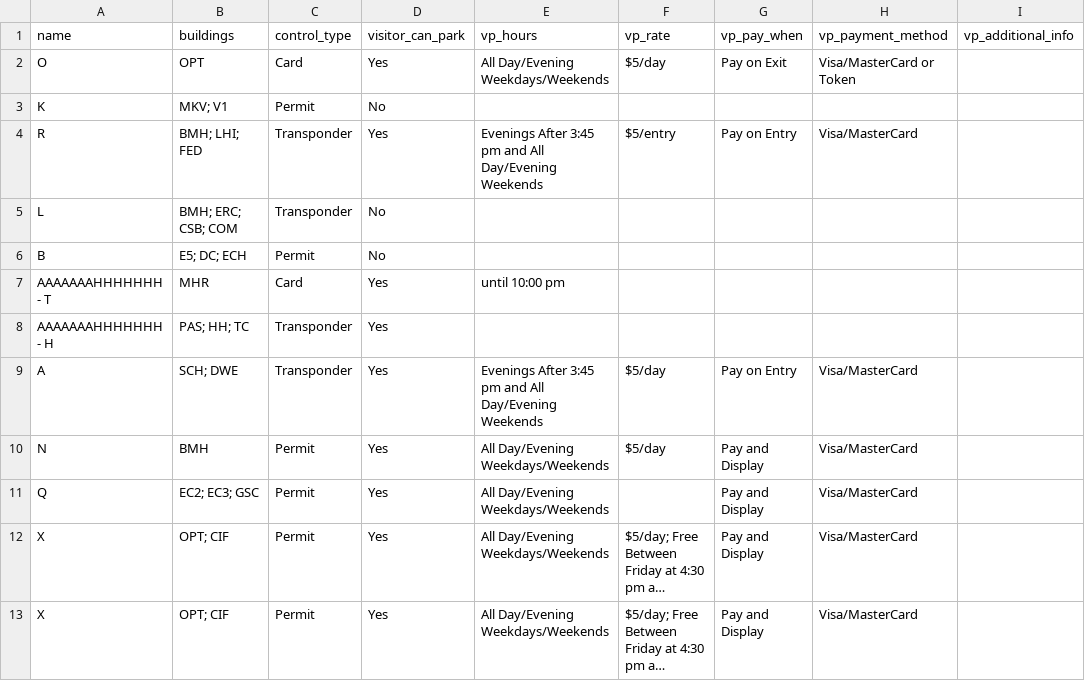
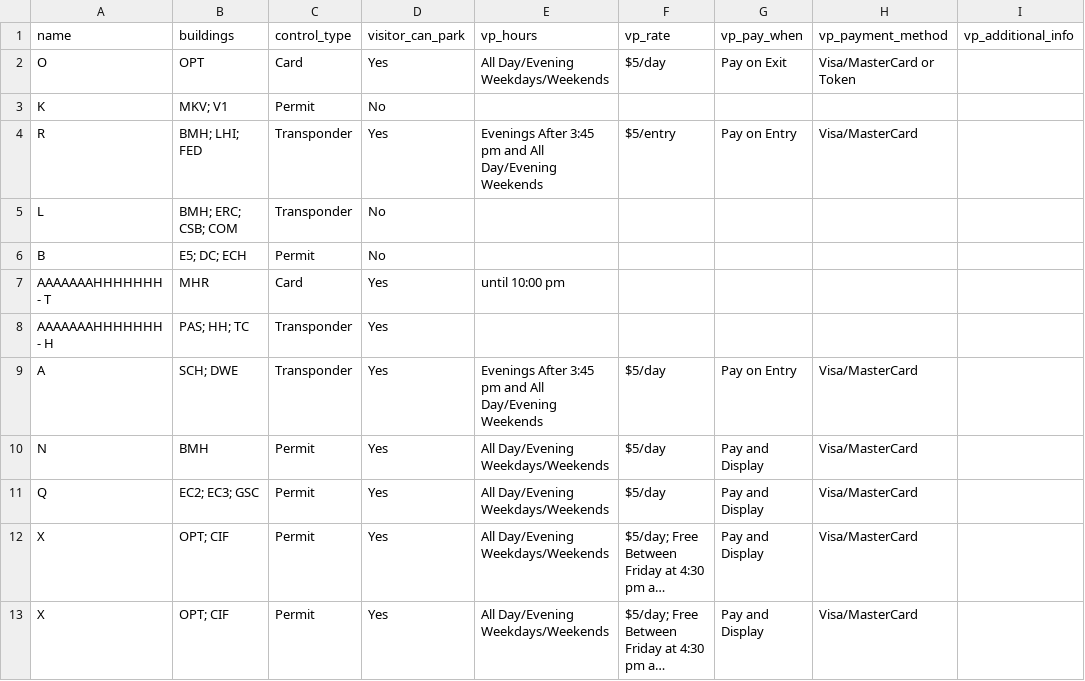
Before and after one commit to uWaterloo/Datasets, a CSV file: Parking/permit_parking.csv, drawn as a sheet; only a part is shown; long unchanged cells end in …; the diff names each change by its address in the sheet, - before the commit and + after, or states it on an @@ line.

Commit message:
Update permit_parking.csv

```diff
--- a/Parking/permit_parking.csv
+++ b/Parking/permit_parking.csv
-F11 (vp_rate): (empty)
+F11 (vp_rate): $5/day
```
